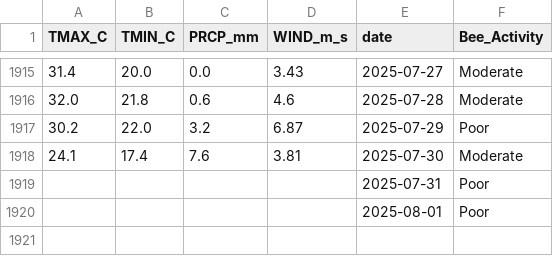
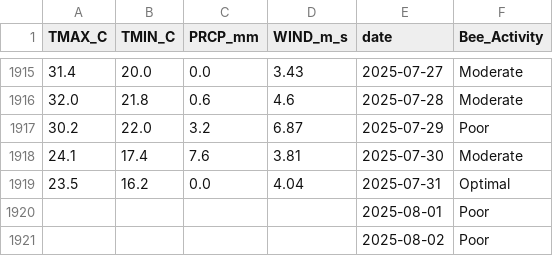
Before and after one commit to Jenifer-Qin/BeeNews, a CSV file: data/bee_history.csv, drawn as a sheet; only a part is shown, gaps mark what is left out.

Commit message:
Auto-update weather data

```diff
--- a/data/bee_history.csv
+++ b/data/bee_history.csv
@@ -1918,3 +1918,4 @@ TMAX_C,TMIN_C,PRCP_mm,WIND_m_s,date,Bee_Activity
 24.1,17.4,7.6,3.81,2025-07-30,Moderate
-,,,,2025-07-31,Poor
+23.5,16.2,0.0,4.04,2025-07-31,Optimal
 ,,,,2025-08-01,Poor
+,,,,2025-08-02,Poor
```
Also changed, not shown: data/bee_forecast.csv.
